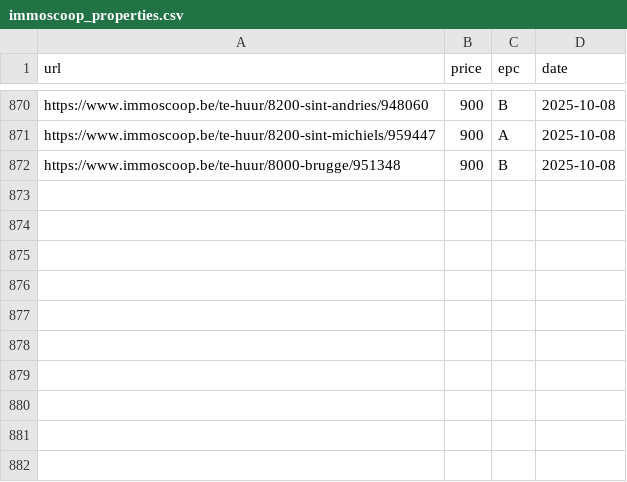
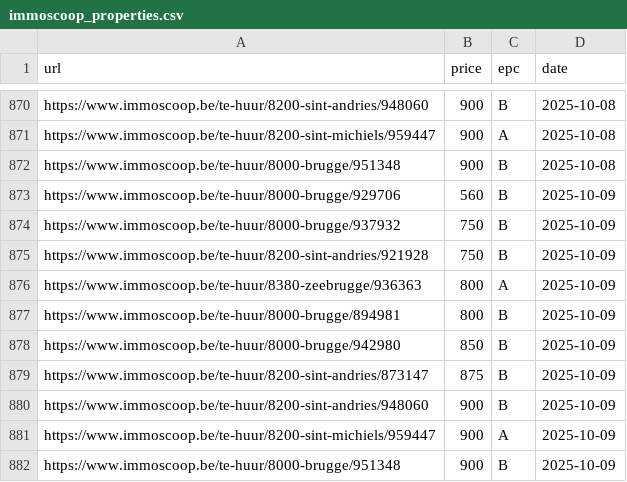
Before and after one commit to IsaacVerm/track-immoscoop, a CSV file: immoscoop_properties.csv, drawn as a sheet; only a part is shown, gaps mark what is left out; the diff names each change by its address in the sheet, - before the commit and + after, or states it on an @@ line.

```diff
--- a/immoscoop_properties.csv
+++ b/immoscoop_properties.csv
+row 873: https://www.immoscoop.be/te-huur/8000-brugge/929706 | 560 | B | 2025-10-09
+row 874: https://www.immoscoop.be/te-huur/8000-brugge/937932 | 750 | B | 2025-10-09
+row 875: https://www.immoscoop.be/te-huur/8200-sint-andries/921928 | 750 | B | 2025-10-09
+row 876: https://www.immoscoop.be/te-huur/8380-zeebrugge/936363 | 800 | A | 2025-10-09
+row 877: https://www.immoscoop.be/te-huur/8000-brugge/894981 | 800 | B | 2025-10-09
+row 878: https://www.immoscoop.be/te-huur/8000-brugge/942980 | 850 | B | 2025-10-09
+row 879: https://www.immoscoop.be/te-huur/8200-sint-andries/873147 | 875 | B | 2025-10-09
+row 880: https://www.immoscoop.be/te-huur/8200-sint-andries/948060 | 900 | B | 2025-10-09
+row 881: https://www.immoscoop.be/te-huur/8200-sint-michiels/959447 | 900 | A | 2025-10-09
+row 882: https://www.immoscoop.be/te-huur/8000-brugge/951348 | 900 | B | 2025-10-09
```
